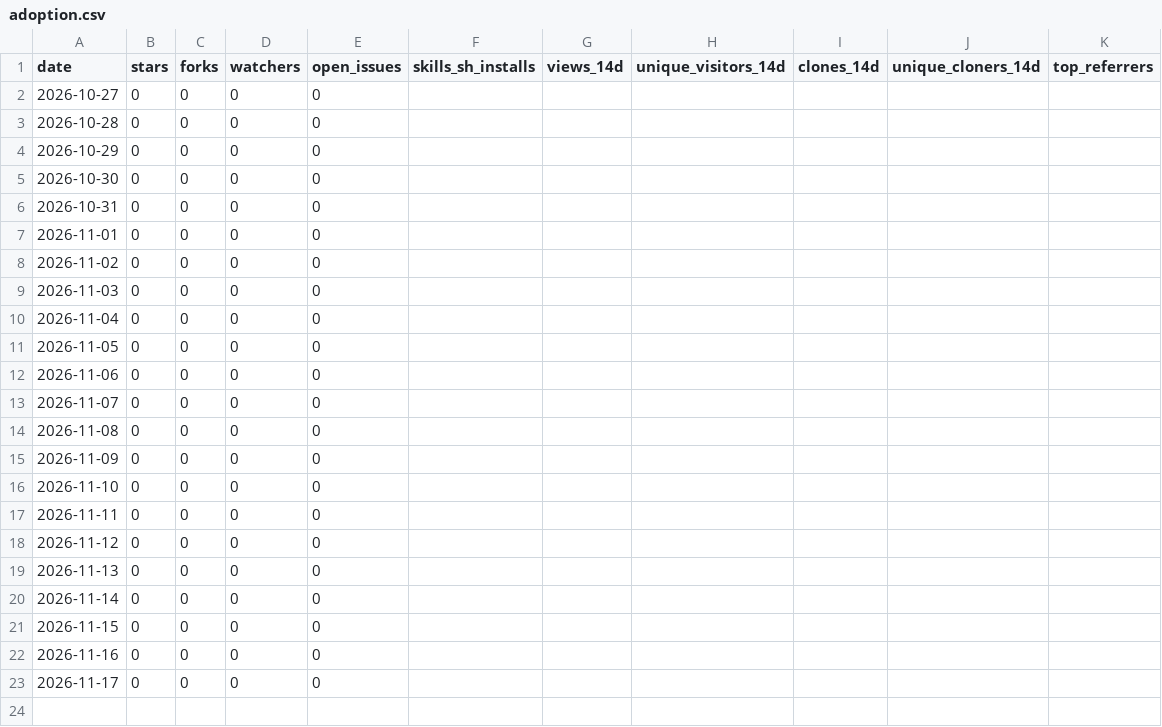
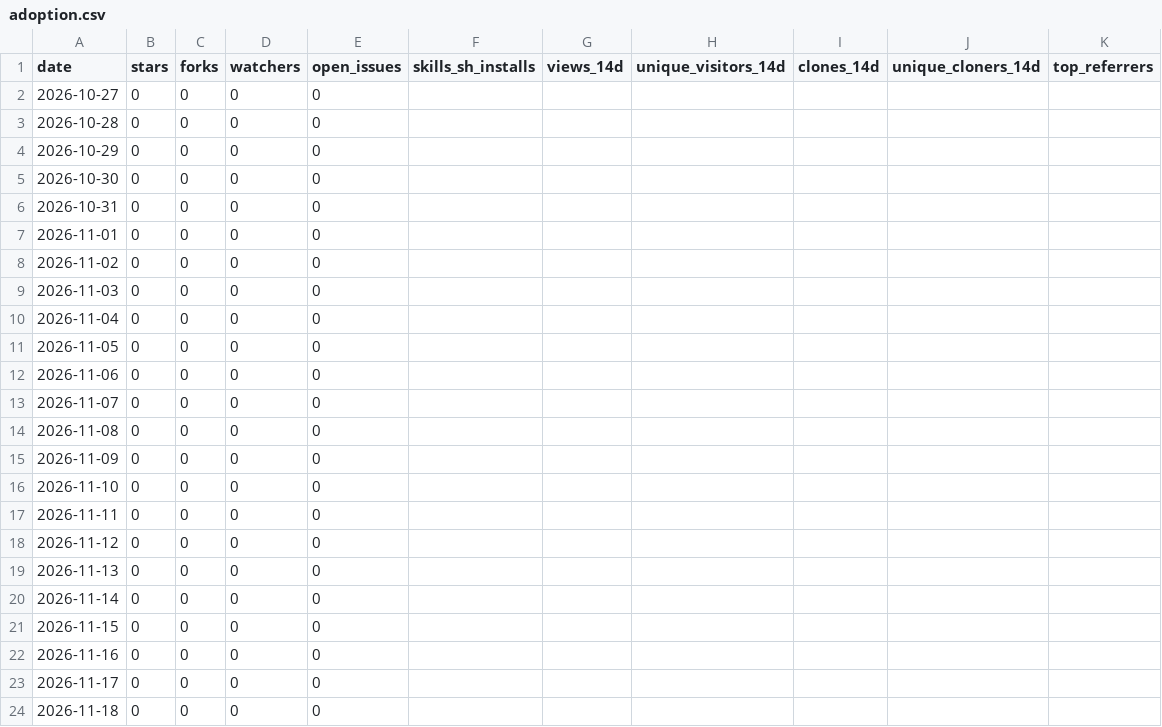
Before and after one commit to UmarSiddiqui/obsess, a CSV file: adoption.csv, drawn as a sheet; the diff names each change by its address in the sheet, - before the commit and + after, or states it on an @@ line.

```diff
--- a/adoption.csv
+++ b/adoption.csv
+row 24: 2026-11-18 | 0 | 0 | 0 | 0
```
